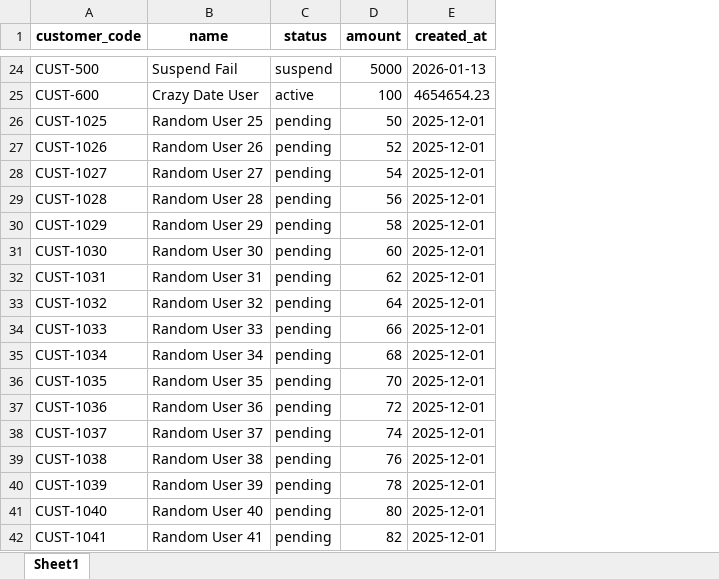
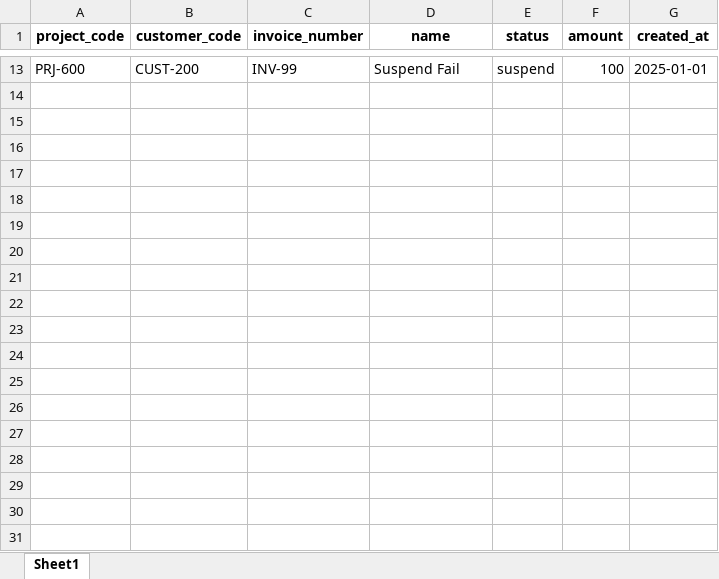
Before and after one commit to AmirAmarloo/excel-to-erp-mvp, an Excel workbook: data/input_data.xlsx, sheet Sheet1, drawn as a sheet; only a part is shown, gaps mark what is left out; values as stored, in another font and other column widths than the file's, no borders; removed rows and columns are numbered as before the commit, all else as after; the diff covers the shown part only; the diff names each change by its address in the sheet, - before the commit and + after, or states it on an @@ line.

Commit message:
Adding Invoice column

```diff
--- a/data/input_data.xlsx (sheet Sheet1)
+++ b/data/input_data.xlsx (sheet Sheet1)
+column A (project_code), row 13: PRJ-600
+column C (invoice_number), row 13: INV-99
-B13 (customer_code): CUST-500
+B13 (customer_code): CUST-200
-F13 (amount): 5000
+F13 (amount): 100
-G13 (created_at): 2026-01-13
+G13 (created_at): 2025-01-01
-row 25: CUST-600 | Crazy Date User | active | 100 | 4654654.23
-row 26: CUST-1025 | Random User 25 | pending | 50 | 2025-12-01
-row 27: CUST-1026 | Random User 26 | pending | 52 | 2025-12-01
-row 28: CUST-1027 | Random User 27 | pending | 54 | 2025-12-01
-row 29: CUST-1028 | Random User 28 | pending | 56 | 2025-12-01
-row 30: CUST-1029 | Random User 29 | pending | 58 | 2025-12-01
-row 31: CUST-1030 | Random User 30 | pending | 60 | 2025-12-01
-row 32: CUST-1031 | Random User 31 | pending | 62 | 2025-12-01
-row 33: CUST-1032 | Random User 32 | pending | 64 | 2025-12-01
-row 34: CUST-1033 | Random User 33 | pending | 66 | 2025-12-01
-row 35: CUST-1034 | Random User 34 | pending | 68 | 2025-12-01
-row 36: CUST-1035 | Random User 35 | pending | 70 | 2025-12-01
-row 37: CUST-1036 | Random User 36 | pending | 72 | 2025-12-01
-row 38: CUST-1037 | Random User 37 | pending | 74 | 2025-12-01
-row 39: CUST-1038 | Random User 38 | pending | 76 | 2025-12-01
-row 40: CUST-1039 | Random User 39 | pending | 78 | 2025-12-01
-row 41: CUST-1040 | Random User 40 | pending | 80 | 2025-12-01
-row 42: CUST-1041 | Random User 41 | pending | 82 | 2025-12-01
```
Also changed, not shown: 11 added rows and 181 removed rows elsewhere in this sheet.
